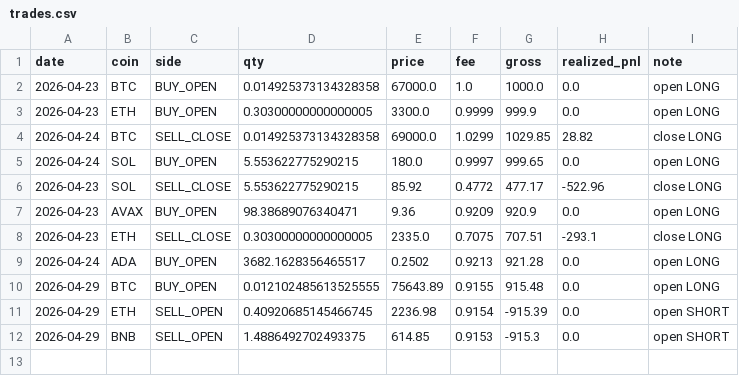
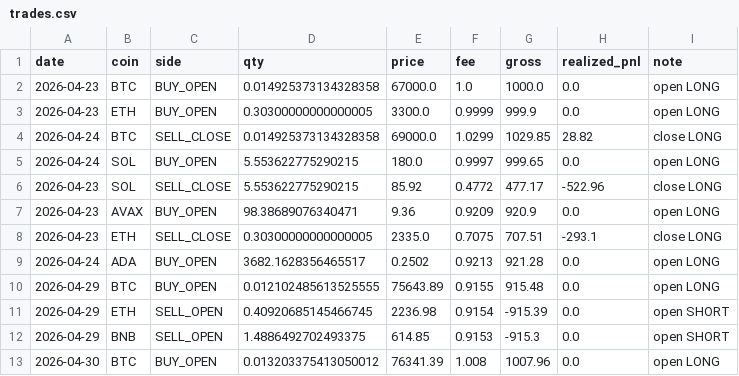
Before and after one commit to bayramkamus/live-trading, a CSV file: data_live/broker/trades.csv, drawn as a sheet.

```diff
--- a/data_live/broker/trades.csv
+++ b/data_live/broker/trades.csv
@@ -12 +12,2 @@ date,coin,side,qty,price,fee,gross,realized_pnl,note
 2026-04-29,BNB,SELL_OPEN,1.4886492702493375,614.85,0.9153,-915.3,0.0,open SHORT
+2026-04-30,BTC,BUY_OPEN,0.013203375413050012,76341.39,1.008,1007.96,0.0,open LONG
```
Also changed, not shown: data_live/broker/equity.csv, 2 other files.
